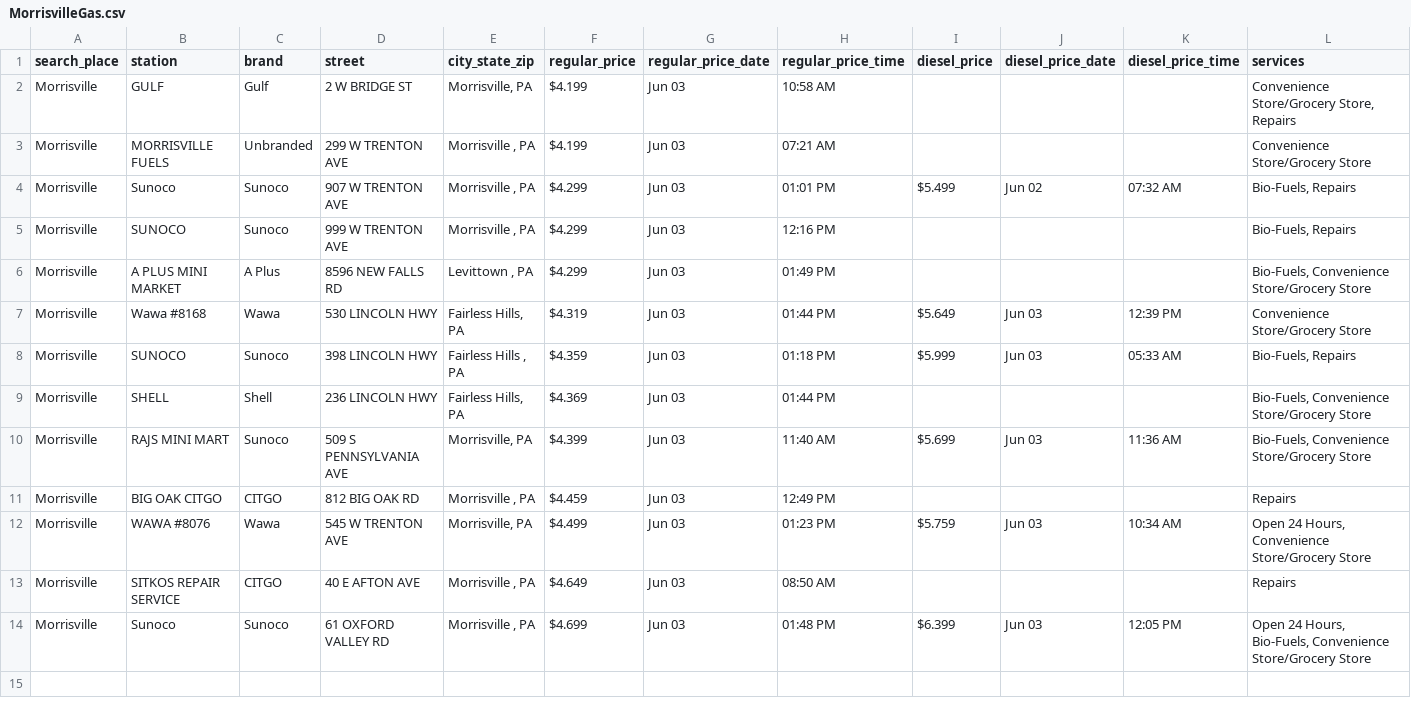
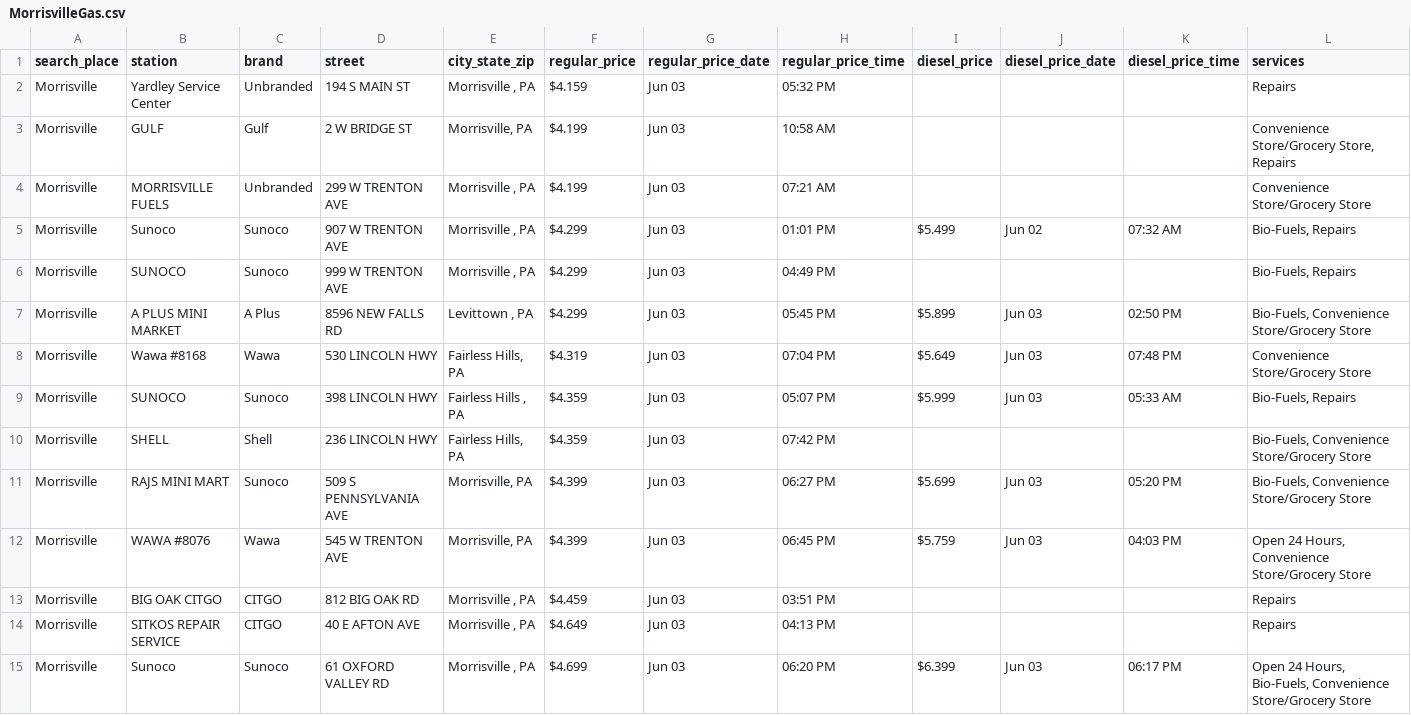
Before and after one commit to CUlleryUSATRepos/BucksGasRepo, a CSV file: BucksGasPrices/MorrisvilleGas.csv, drawn as a sheet.

Commit message:
Auto update gas prices 2026-06-03 20:01:08

```diff
--- a/BucksGasPrices/MorrisvilleGas.csv
+++ b/BucksGasPrices/MorrisvilleGas.csv
@@ -1,2 +1,3 @@
 search_place,station,brand,street,city_state_zip,regular_price,regular_price_date,regular_price_time,diesel_price,diesel_price_date,diesel_price_time,services
+Morrisville,Yardley Service Center,Unbranded,194 S MAIN ST,"Morrisville , PA",$4.159,Jun 03,05:32 PM,,,,Repairs
 Morrisville,GULF,Gulf,2 W BRIDGE ST,"Morrisville, PA",$4.199,Jun 03,10:58 AM,,,,"Convenience Store/Grocery Store, Repairs"
@@ -4,11 +5,11 @@ Morrisville,MORRISVILLE FUELS,Unbranded,299 W TRENTON AVE,"Morrisville , PA",$4.
 Morrisville,Sunoco,Sunoco,907 W TRENTON AVE,"Morrisville , PA",$4.299,Jun 03,01:01 PM,$5.499,Jun 02,07:32 AM,"Bio-Fuels, Repairs"
-Morrisville,SUNOCO,Sunoco,999 W TRENTON AVE,"Morrisville , PA",$4.299,Jun 03,12:16 PM,,,,"Bio-Fuels, Repairs"
-Morrisville,A PLUS MINI MARKET,A Plus,8596 NEW FALLS RD,"Levittown , PA",$4.299,Jun 03,01:49 PM,,,,"Bio-Fuels, Convenience Store/Grocery Store"
-Morrisville,Wawa  #8168,Wawa,530 LINCOLN HWY,"Fairless Hills, PA",$4.319,Jun 03,01:44 PM,$5.649,Jun 03,12:39 PM,Convenience Store/Grocery Store
-Morrisville,SUNOCO,Sunoco,398 LINCOLN HWY,"Fairless Hills , PA",$4.359,Jun 03,01:18 PM,$5.999,Jun 03,05:33 AM,"Bio-Fuels, Repairs"
-Morrisville,SHELL,Shell,236 LINCOLN HWY,"Fairless Hills, PA",$4.369,Jun 03,01:44 PM,,,,"Bio-Fuels, Convenience Store/Grocery Store"
-Morrisville,RAJS MINI MART,Sunoco,509 S PENNSYLVANIA AVE,"Morrisville, PA",$4.399,Jun 03,11:40 AM,$5.699,Jun 03,11:36 AM,"Bio-Fuels, Convenience Store/Grocery Store"
-Morrisville,BIG OAK CITGO,CITGO,812 BIG OAK RD,"Morrisville , PA",$4.459,Jun 03,12:49 PM,,,,Repairs
-Morrisville,WAWA #8076,Wawa,545 W TRENTON AVE,"Morrisville, PA",$4.499,Jun 03,01:23 PM,$5.759,Jun 03,10:34 AM,"Open 24 Hours, Convenience Store/Grocery Store"
-Morrisville,SITKOS REPAIR SERVICE,CITGO,40 E AFTON AVE,"Morrisville , PA",$4.649,Jun 03,08:50 AM,,,,Repairs
-Morrisville,Sunoco,Sunoco,61 OXFORD VALLEY RD,"Morrisville , PA",$4.699,Jun 03,01:48 PM,$6.399,Jun 03,12:05 PM,"Open 24 Hours, Bio-Fuels, Convenience Store/Grocery Store"
+Morrisville,SUNOCO,Sunoco,999 W TRENTON AVE,"Morrisville , PA",$4.299,Jun 03,04:49 PM,,,,"Bio-Fuels, Repairs"
+Morrisville,A PLUS MINI MARKET,A Plus,8596 NEW FALLS RD,"Levittown , PA",$4.299,Jun 03,05:45 PM,$5.899,Jun 03,02:50 PM,"Bio-Fuels, Convenience Store/Grocery Store"
+Morrisville,Wawa  #8168,Wawa,530 LINCOLN HWY,"Fairless Hills, PA",$4.319,Jun 03,07:04 PM,$5.649,Jun 03,07:48 PM,Convenience Store/Grocery Store
+Morrisville,SUNOCO,Sunoco,398 LINCOLN HWY,"Fairless Hills , PA",$4.359,Jun 03,05:07 PM,$5.999,Jun 03,05:33 AM,"Bio-Fuels, Repairs"
+Morrisville,SHELL,Shell,236 LINCOLN HWY,"Fairless Hills, PA",$4.359,Jun 03,07:42 PM,,,,"Bio-Fuels, Convenience Store/Grocery Store"
+Morrisville,RAJS MINI MART,Sunoco,509 S PENNSYLVANIA AVE,"Morrisville, PA",$4.399,Jun 03,06:27 PM,$5.699,Jun 03,05:20 PM,"Bio-Fuels, Convenience Store/Grocery Store"
+Morrisville,WAWA #8076,Wawa,545 W TRENTON AVE,"Morrisville, PA",$4.399,Jun 03,06:45 PM,$5.759,Jun 03,04:03 PM,"Open 24 Hours, Convenience Store/Grocery Store"
+Morrisville,BIG OAK CITGO,CITGO,812 BIG OAK RD,"Morrisville , PA",$4.459,Jun 03,03:51 PM,,,,Repairs
+Morrisville,SITKOS REPAIR SERVICE,CITGO,40 E AFTON AVE,"Morrisville , PA",$4.649,Jun 03,04:13 PM,,,,Repairs
+Morrisville,Sunoco,Sunoco,61 OXFORD VALLEY RD,"Morrisville , PA",$4.699,Jun 03,06:20 PM,$6.399,Jun 03,06:17 PM,"Open 24 Hours, Bio-Fuels, Convenience Store/Grocery Store"
```
Also changed, not shown: BucksGasPrices/BensalemGas.csv, BucksGasPrices/FairlessHillsGas.csv, 56 other files.
